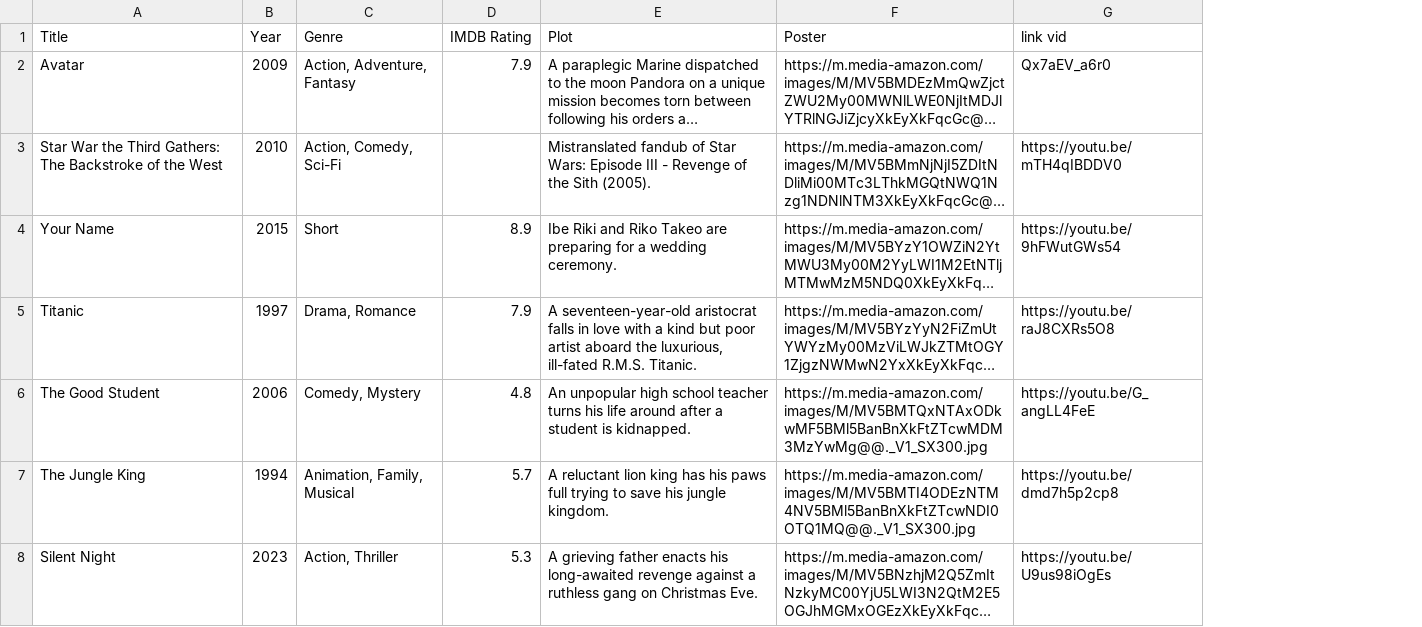
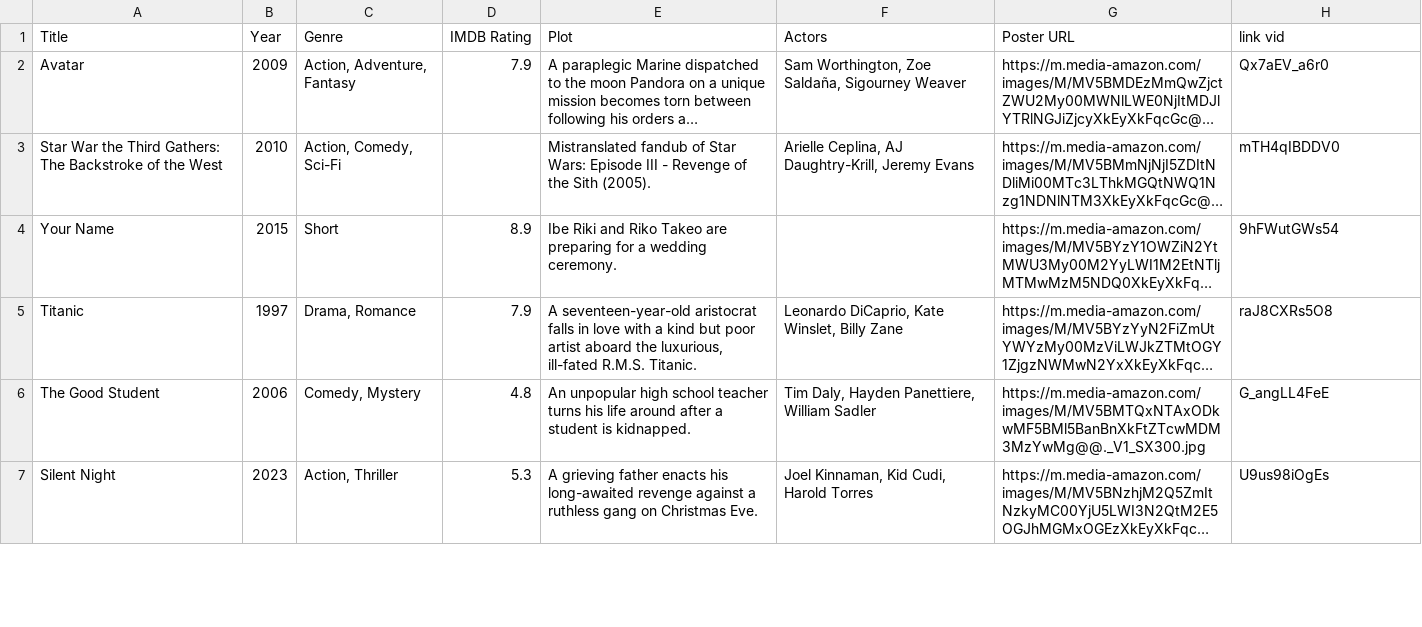
Before and after one commit to VIETRAMTO/WEBMOVIE, a CSV file: movies_list.csv, drawn as a sheet; only a part is shown; long unchanged cells end in …; removed rows and columns are numbered as before the commit, all else as after; the diff covers the shown part only; the diff names each change by its address in the sheet, - before the commit and + after, or states it on an @@ line.

```diff
--- a/movies_list.csv
+++ b/movies_list.csv
+column F (Actors), rows 2-7: Sam Worthington, Zoe Saldaña, Sigourney Weaver | Arielle Ceplina, AJ Daughtry-Krill, Jeremy Evans |  | Leonardo DiCaprio, Kate Winslet, Billy Zane | Tim Daly, Hayden Panettiere, William Sadler | Joel Kinnaman, Kid Cudi, Harold Torres
-G1: Poster
+G1: Poster URL
-H3 (link vid): https://youtu.be/mTH4qIBDDV0
+H3 (link vid): mTH4qIBDDV0
-H4 (link vid): https://youtu.be/9hFWutGWs54
+H4 (link vid): 9hFWutGWs54
-H5 (link vid): https://youtu.be/raJ8CXRs5O8
+H5 (link vid): raJ8CXRs5O8
-H6 (link vid): https://youtu.be/G_angLL4FeE
+H6 (link vid): G_angLL4FeE
-row 7: The Jungle King | 1994 | Animation, Family, Musical | 5.7 | A reluctant lion king has his paws full trying to save his jungle kingdom. | https://m.media-amazon.com/images/M/MV5BMTI4ODEzNTM4NV5BMl5BanBnXkFtZTcwNDI0OTQ1MQ@@._V1_SX300.jpg | https://youtu.be/dmd7h5p2cp8
-H7 (link vid): https://youtu.be/U9us98iOgEs
+H7 (link vid): U9us98iOgEs
```
Also changed, not shown: 1 removed row and 32 edited cells elsewhere in this file, 11 other files.
